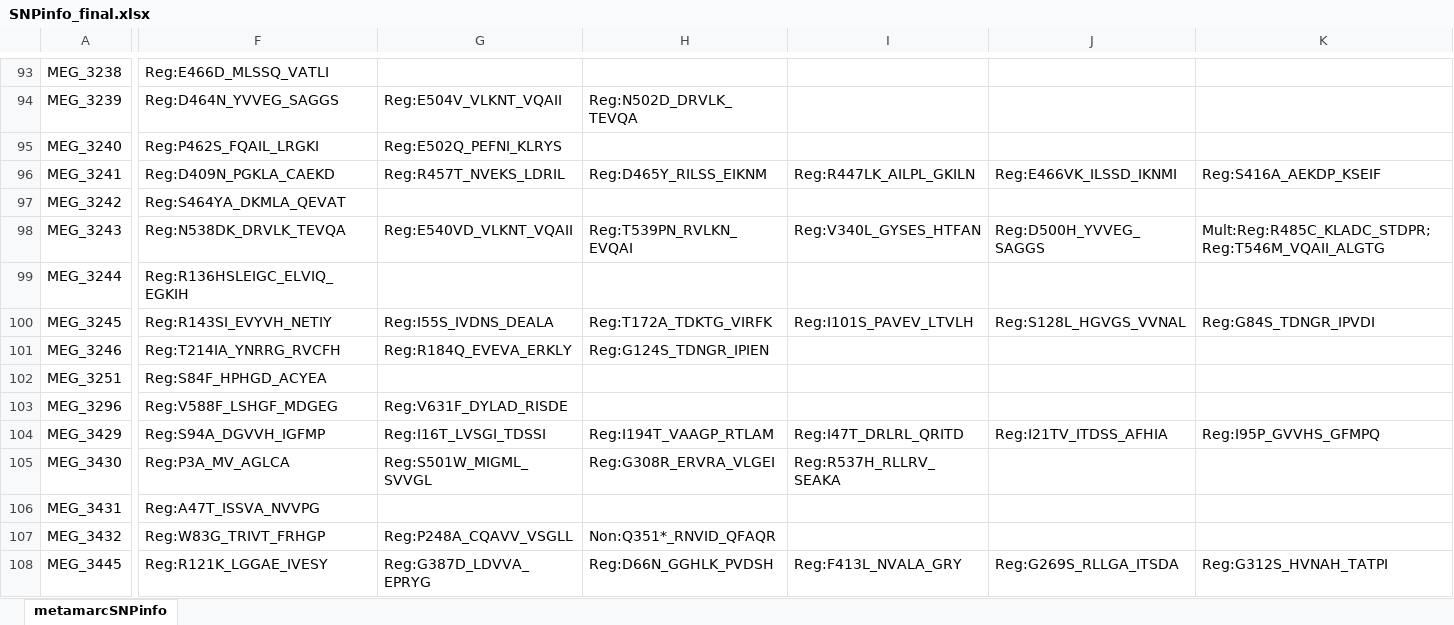
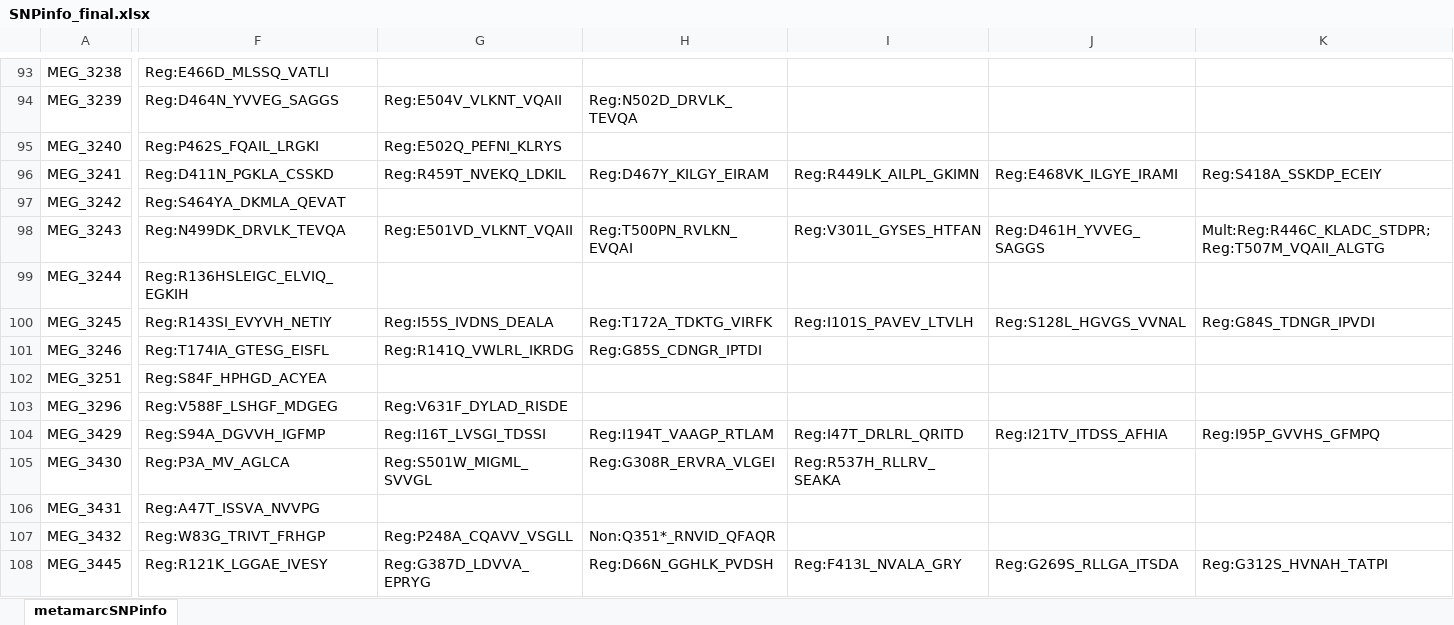
Before and after one commit to Isabella136/AmrPlusPlus_SNP, an Excel workbook: extracted_SNP_files/SNPinfo_final.xlsx, sheet metamarcSNPinfo, drawn as a sheet; only a part is shown, gaps mark what is left out; values as stored, in another font and other column widths than the file's, no borders; the diff covers the shown part only; the diff names each change by its address in the sheet, - before the commit and + after, or states it on an @@ line.

```diff
--- a/extracted_SNP_files/SNPinfo_final.xlsx (sheet metamarcSNPinfo)
+++ b/extracted_SNP_files/SNPinfo_final.xlsx (sheet metamarcSNPinfo)
-F96: Reg:D409N_PGKLA_CAEKD
+F96: Reg:D411N_PGKLA_CSSKD
-G96: Reg:R457T_NVEKS_LDRIL
+G96: Reg:R459T_NVEKQ_LDKIL
-H96: Reg:D465Y_RILSS_EIKNM
+H96: Reg:D467Y_KILGY_EIRAM
-I96: Reg:R447LK_AILPL_GKILN
+I96: Reg:R449LK_AILPL_GKIMN
-J96: Reg:E466VK_ILSSD_IKNMI
+J96: Reg:E468VK_ILGYE_IRAMI
-K96: Reg:S416A_AEKDP_KSEIF
+K96: Reg:S418A_SSKDP_ECEIY
-F98: Reg:N538DK_DRVLK_TEVQA
+F98: Reg:N499DK_DRVLK_TEVQA
-G98: Reg:E540VD_VLKNT_VQAII
+G98: Reg:E501VD_VLKNT_VQAII
-H98: Reg:T539PN_RVLKN_EVQAI
+H98: Reg:T500PN_RVLKN_EVQAI
-I98: Reg:V340L_GYSES_HTFAN
+I98: Reg:V301L_GYSES_HTFAN
-J98: Reg:D500H_YVVEG_SAGGS
+J98: Reg:D461H_YVVEG_SAGGS
-K98: Mult:Reg:R485C_KLADC_STDPR;Reg:T546M_VQAII_ALGTG
+K98: Mult:Reg:R446C_KLADC_STDPR;Reg:T507M_VQAII_ALGTG
-F101: Reg:T214IA_YNRRG_RVCFH
+F101: Reg:T174IA_GTESG_EISFL
-G101: Reg:R184Q_EVEVA_ERKLY
+G101: Reg:R141Q_VWLRL_IKRDG
-H101: Reg:G124S_TDNGR_IPIEN
+H101: Reg:G85S_CDNGR_IPTDI
```
Also changed, not shown: 11 edited cells elsewhere in this sheet, 10 other files.
